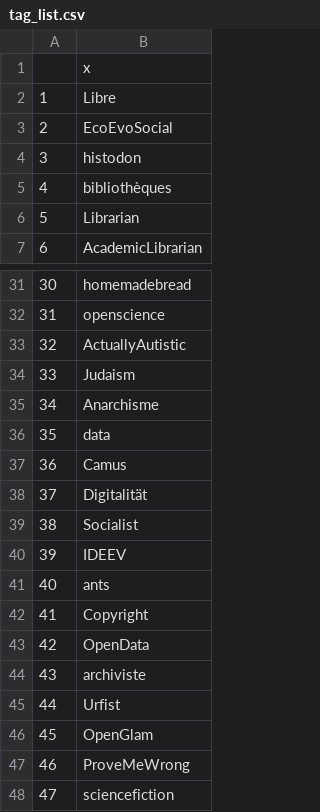
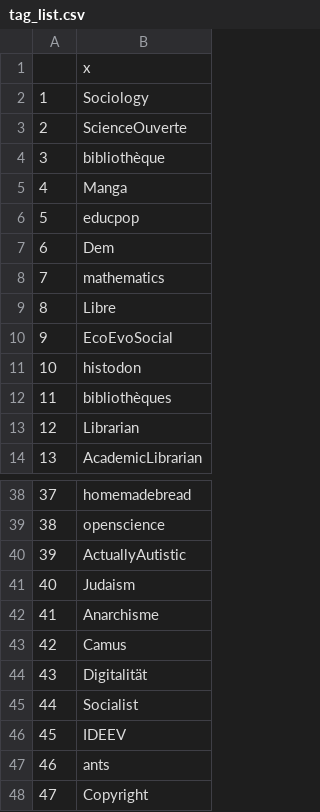
Before and after one commit to damienbelveze/Mastodon_SO_UnivRennes, a CSV file: tag_list.csv, drawn as a sheet; only a part is shown, gaps mark what is left out; the shorter side is filled out with more unchanged rows; removed rows and columns are numbered as before the commit, all else as after; the diff names each change by its address in the sheet, - before the commit and + after, or states it on an @@ line.

```diff
--- a/tag_list.csv
+++ b/tag_list.csv
+row 2: 1 | Sociology
+row 3: 2 | ScienceOuverte
+row 4: 3 | bibliothèque
+row 5: 4 | Manga
+row 6: 5 | educpop
+row 7: 6 | Dem
+row 8: 7 | mathematics
@@ column A renumbered from row 9 down @@
-row 36: 35 | data
```
Also changed, not shown: followers_count.csv, wikidata_all.csv, 5 other files.
